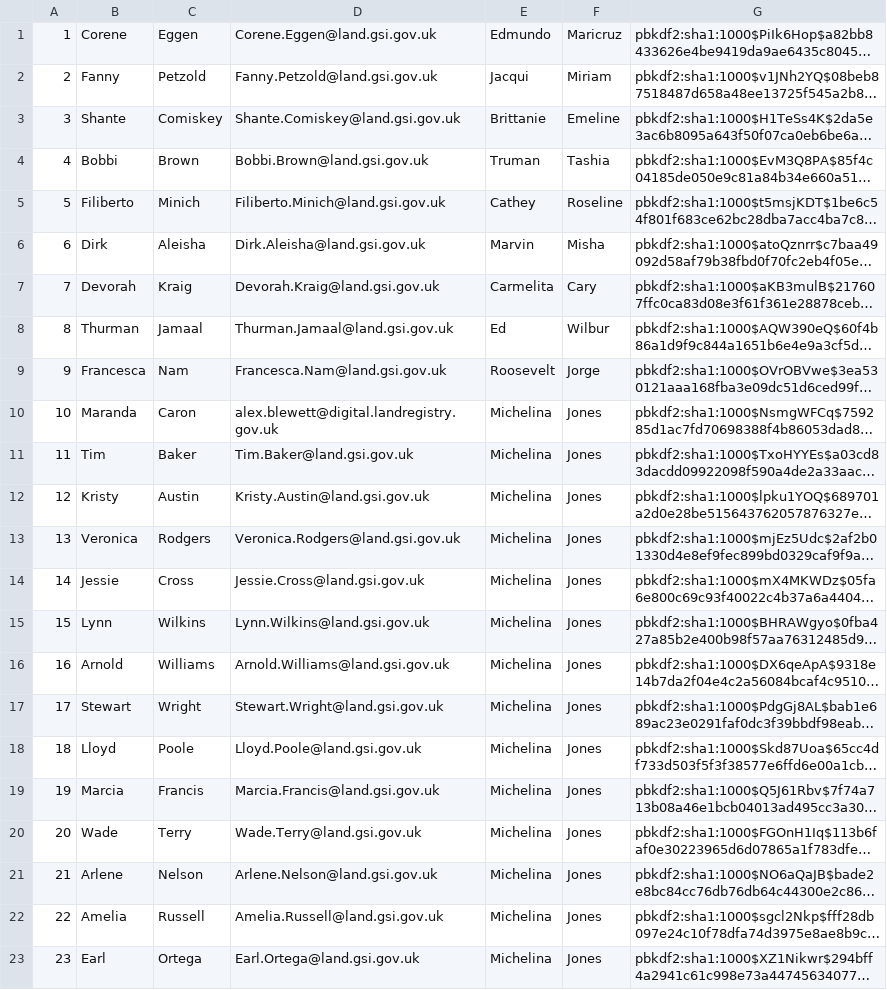
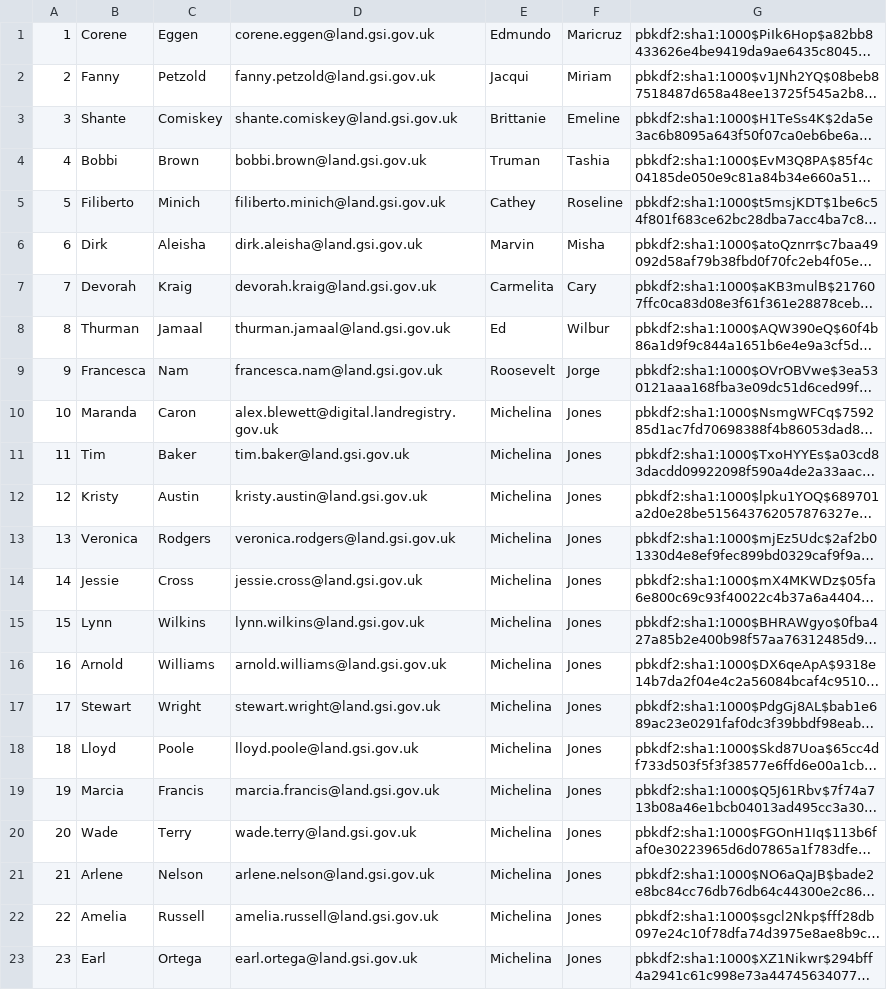
Before and after one commit to LandRegistry/trill, a CSV file: database-setup/load/usershashed.csv, drawn as a sheet; long unchanged cells end in …; the diff names each change by its address in the sheet, - before the commit and + after, or states it on an @@ line.

```diff
--- a/database-setup/load/usershashed.csv
+++ b/database-setup/load/usershashed.csv
-D1: Corene.Eggen@land.gsi.gov.uk
+D1: corene.eggen@land.gsi.gov.uk
-D2: Fanny.Petzold@land.gsi.gov.uk
+D2: fanny.petzold@land.gsi.gov.uk
-D3: Shante.Comiskey@land.gsi.gov.uk
+D3: shante.comiskey@land.gsi.gov.uk
-D4: Bobbi.Brown@land.gsi.gov.uk
+D4: bobbi.brown@land.gsi.gov.uk
-D5: Filiberto.Minich@land.gsi.gov.uk
+D5: filiberto.minich@land.gsi.gov.uk
-D6: Dirk.Aleisha@land.gsi.gov.uk
+D6: dirk.aleisha@land.gsi.gov.uk
-D7: Devorah.Kraig@land.gsi.gov.uk
+D7: devorah.kraig@land.gsi.gov.uk
-D8: Thurman.Jamaal@land.gsi.gov.uk
+D8: thurman.jamaal@land.gsi.gov.uk
-D9: Francesca.Nam@land.gsi.gov.uk
+D9: francesca.nam@land.gsi.gov.uk
-D11: Tim.Baker@land.gsi.gov.uk
+D11: tim.baker@land.gsi.gov.uk
-D12: Kristy.Austin@land.gsi.gov.uk
+D12: kristy.austin@land.gsi.gov.uk
-D13: Veronica.Rodgers@land.gsi.gov.uk
+D13: veronica.rodgers@land.gsi.gov.uk
-D14: Jessie.Cross@land.gsi.gov.uk
+D14: jessie.cross@land.gsi.gov.uk
-D15: Lynn.Wilkins@land.gsi.gov.uk
+D15: lynn.wilkins@land.gsi.gov.uk
-D16: Arnold.Williams@land.gsi.gov.uk
+D16: arnold.williams@land.gsi.gov.uk
-D17: Stewart.Wright@land.gsi.gov.uk
+D17: stewart.wright@land.gsi.gov.uk
-D18: Lloyd.Poole@land.gsi.gov.uk
+D18: lloyd.poole@land.gsi.gov.uk
-D19: Marcia.Francis@land.gsi.gov.uk
+D19: marcia.francis@land.gsi.gov.uk
-D20: Wade.Terry@land.gsi.gov.uk
+D20: wade.terry@land.gsi.gov.uk
-D21: Arlene.Nelson@land.gsi.gov.uk
+D21: arlene.nelson@land.gsi.gov.uk
-D22: Amelia.Russell@land.gsi.gov.uk
+D22: amelia.russell@land.gsi.gov.uk
-D23: Earl.Ortega@land.gsi.gov.uk
+D23: earl.ortega@land.gsi.gov.uk
```
Also changed, not shown: 1 other file.
